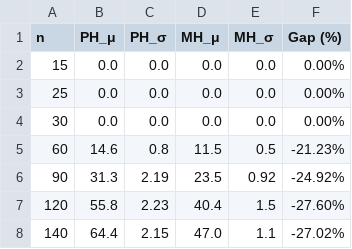
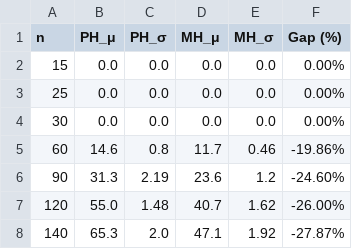
Before and after one commit to Myman110/Metaheuristic_assignment, a CSV file: ParameterTuning/results/table8_replication.csv, drawn as a sheet.

```diff
--- a/ParameterTuning/results/table8_replication.csv
+++ b/ParameterTuning/results/table8_replication.csv
@@ -4,5 +4,5 @@ n,PH_μ,PH_σ,MH_μ,MH_σ,Gap (%)
 30,0.0,0.0,0.0,0.0,0.00%
-60,14.6,0.8,11.5,0.5,-21.23%
-90,31.3,2.19,23.5,0.92,-24.92%
-120,55.8,2.23,40.4,1.5,-27.60%
-140,64.4,2.15,47.0,1.1,-27.02%
+60,14.6,0.8,11.7,0.46,-19.86%
+90,31.3,2.19,23.6,1.2,-24.60%
+120,55.0,1.48,40.7,1.62,-26.00%
+140,65.3,2.0,47.1,1.92,-27.87%
```
Also changed, not shown: 4 other files.
